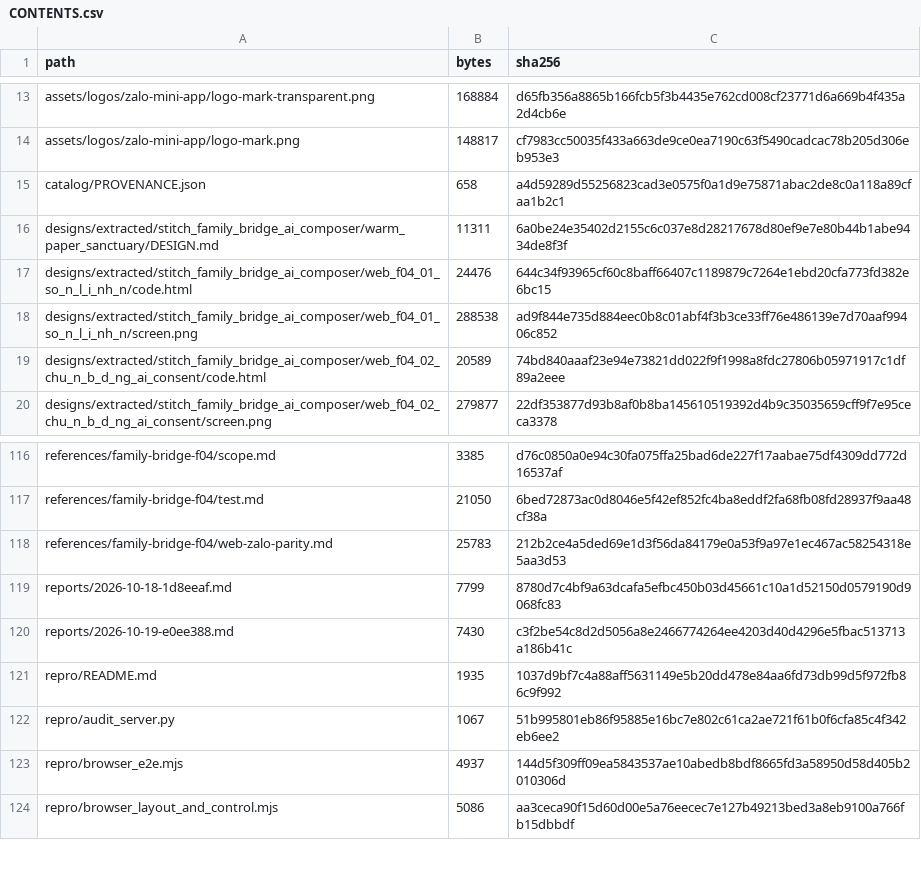
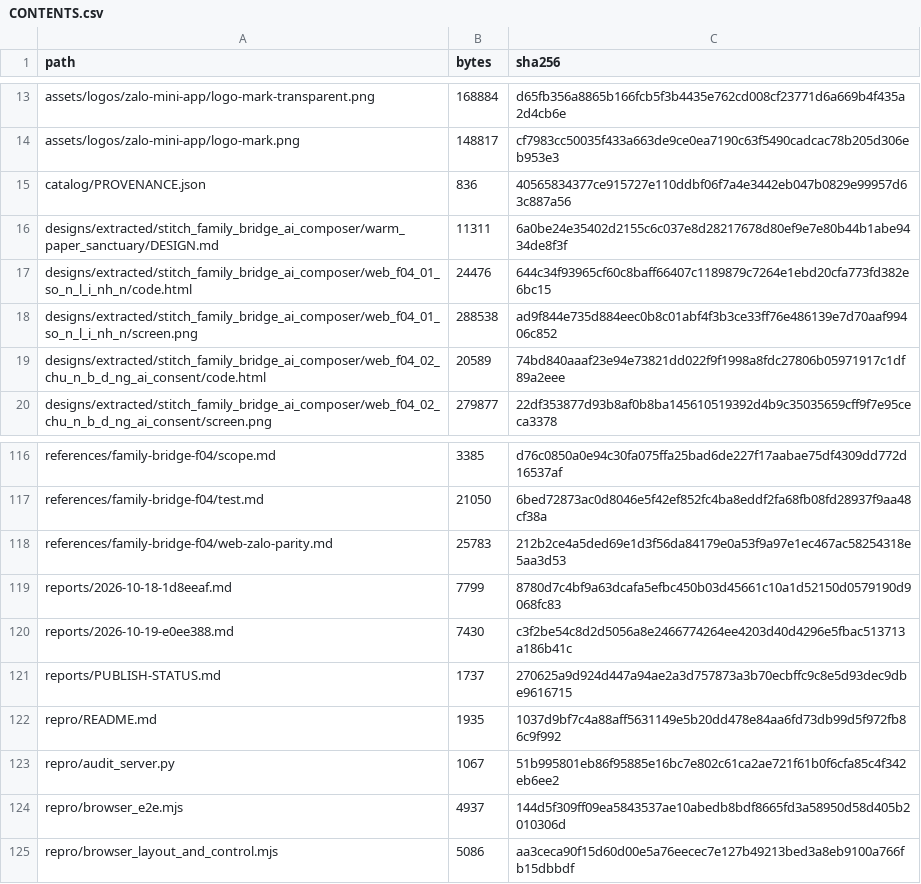
Before and after one commit to huyhandsome6996/f07-docx, a CSV file: catalog/CONTENTS.csv, drawn as a sheet; only a part is shown, gaps mark what is left out.

```diff
--- a/catalog/CONTENTS.csv
+++ b/catalog/CONTENTS.csv
@@ -14,3 +14,3 @@ assets/logos/zalo-mini-app/logo-mark-transparent.png,168884,d65fb356a8865b166fcb
 assets/logos/zalo-mini-app/logo-mark.png,148817,cf7983cc50035f433a663de9ce0ea7190c63f5490cadcac78b205d306eb953e3
-catalog/PROVENANCE.json,658,a4d59289d55256823cad3e0575f0a1d9e75871abac2de8c0a118a89cfaa1b2c1
+catalog/PROVENANCE.json,836,40565834377ce915727e110ddbf06f7a4e3442eb047b0829e99957d63c887a56
 designs/extracted/stitch_family_bridge_ai_composer/warm_paper_sanctuary/DESIGN.md,11311,6a0be24e35402d2155c6c037e8d28217678d80ef9e7e80b44b1abe9434de8f3f
@@ -120,2 +120,3 @@ reports/2026-10-18-1d8eeaf.md,7799,8780d7c4bf9a63dcafa5efbc450b03d45661c10a1d521
 reports/2026-10-19-e0ee388.md,7430,c3f2be54c8d2d5056a8e2466774264ee4203d40d4296e5fbac513713a186b41c
+reports/PUBLISH-STATUS.md,1737,270625a9d924d447a94ae2a3d757873a3b70ecbffc9c8e5d93dec9dbe9616715
 repro/README.md,1935,1037d9bf7c4a88aff5631149e5b20dd478e84aa6fd73db99d5f972fb86c9f992
```
Also changed, not shown: 3 other files.
